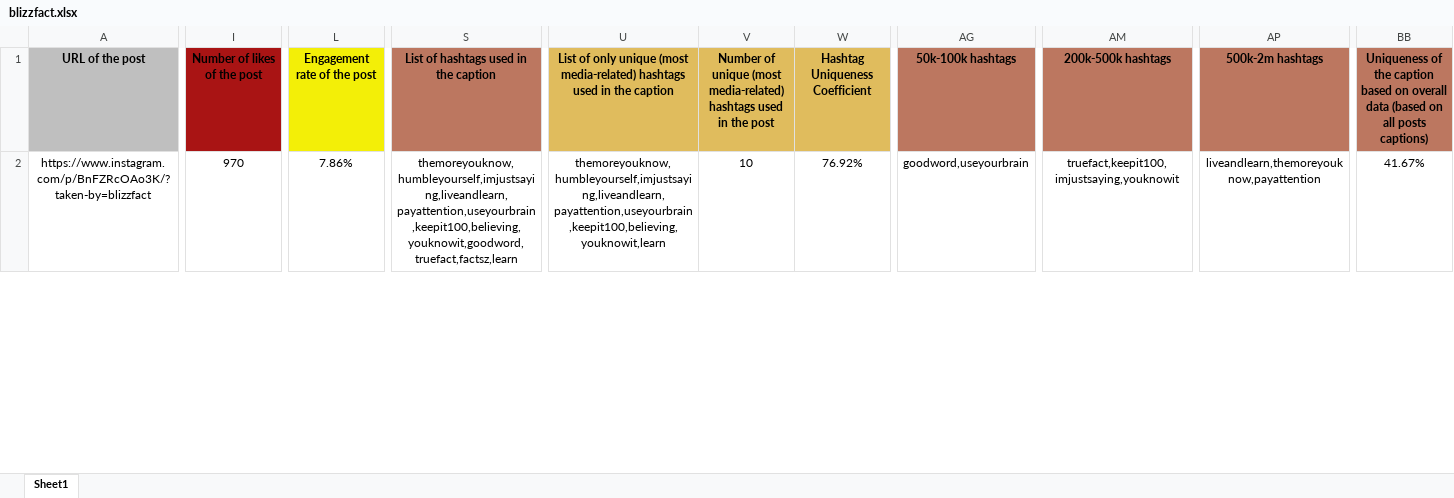
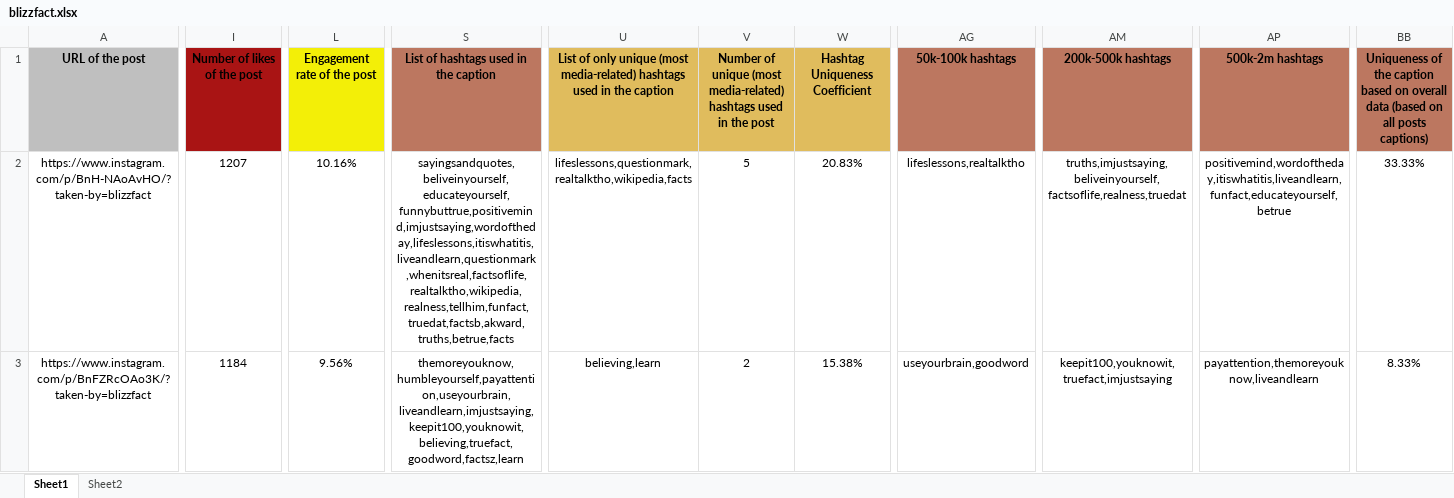
Before and after one commit to gregblt/instagram-caption-scrapper, an Excel workbook: src/blizzfact.xlsx, sheet Sheet1, drawn as a sheet; only a part is shown, gaps mark what is left out; values as stored, in another font and other column widths than the file's, no borders; addresses are those after the commit; rows hold the shown columns only; the diff covers the shown part only; the diff names each change by its address in the sheet, - before the commit and + after, or states it on an @@ line.

Commit message:
new lines added in sheet n°2

```diff
--- a/src/blizzfact.xlsx (sheet Sheet1)
+++ b/src/blizzfact.xlsx (sheet Sheet1)
+sheet tab: Sheet2
+row 2: https://www.instagram.com/p/BnH-NAoAvHO/?taken-by=blizzfact | 1207 | 10.16% | sayingsandquotes,beliveinyourself,educateyourself,funnybuttrue,positivemind,imjustsaying,wordoftheday,lifeslessons,itiswhatitis,liveandlearn,questionmark,whenitsreal,factsoflife,realtalktho,wikipedia,realness,tellhim,funfact,truedat,factsb,akward,truths,betrue,facts | lifeslessons,questionmark,realtalktho,wikipedia,facts | 5 | 20.83% | lifeslessons,realtalktho | truths,imjustsaying,beliveinyourself,factsoflife,realness,truedat | positivemind,wordoftheday,itiswhatitis,liveandlearn,funfact,educateyourself,betrue | 33.33%
-I3: 970
+I3: 1184
-L3: 7.86%
+L3: 9.56%
-S3: themoreyouknow,humbleyourself,imjustsaying,liveandlearn,payattention,useyourbrain,keepit100,believing,youknowit,goodword,truefact,factsz,learn
+S3: themoreyouknow,humbleyourself,payattention,useyourbrain,liveandlearn,imjustsaying,keepit100,youknowit,believing,truefact,goodword,factsz,learn
-U3: themoreyouknow,humbleyourself,imjustsaying,liveandlearn,payattention,useyourbrain,keepit100,believing,youknowit,learn
+U3: believing,learn
-V3: 10
+V3: 2
-W3: 76.92%
+W3: 15.38%
-AG3: goodword,useyourbrain
+AG3: useyourbrain,goodword
-AM3: truefact,keepit100,imjustsaying,youknowit
+AM3: keepit100,youknowit,truefact,imjustsaying
-AP3: liveandlearn,themoreyouknow,payattention
+AP3: payattention,themoreyouknow,liveandlearn
-BB3: 41.67%
+BB3: 8.33%
```
Also changed, not shown: 6 added rows and 55 edited cells elsewhere in this sheet, 13 other files.
